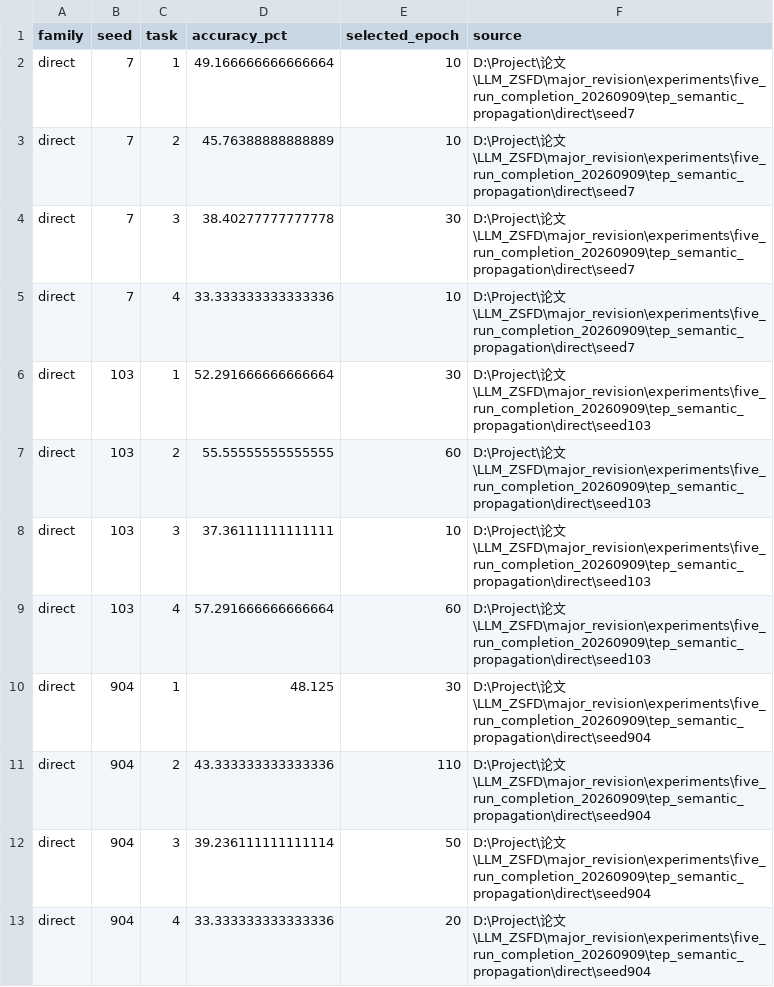
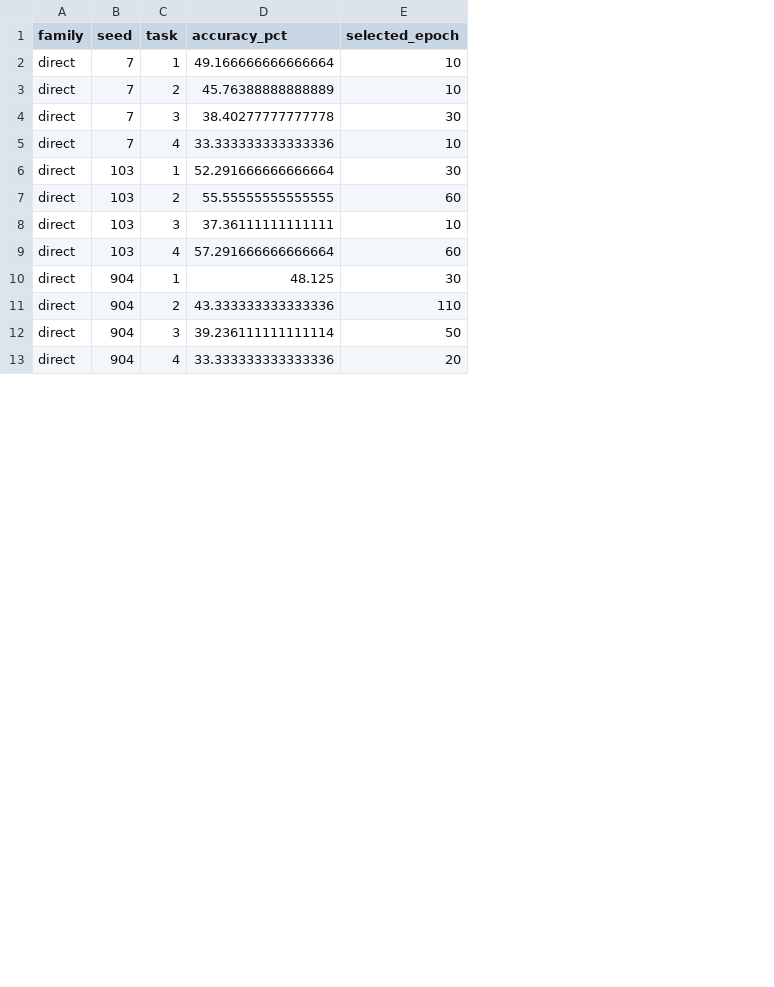
Before and after one commit to qiang92/Graph-Semantic-Attribute-Network, a CSV file: reference_results/propagation/semantic_task_scores.csv, drawn as a sheet; only a part is shown; the diff names each change by its address in the sheet, - before the commit and + after, or states it on an @@ line.

Commit message:
Remove local source paths from semantic results

```diff
--- a/reference_results/propagation/semantic_task_scores.csv
+++ b/reference_results/propagation/semantic_task_scores.csv
-column F (source), rows 2-13: D:\Project\论文\LLM_ZSFD\major_revision\experiments\five_run_completion_20260909\tep_semantic_propagation\direct\seed7 | D:\Project\论文\LLM_ZSFD\major_revision\experiments\five_run_completion_20260909\tep_semantic_propagation\direct\seed7 | D:\Project\论文\LLM_ZSFD\major_revision\experiments\five_run_completion_20260909\tep_semantic_propagation\direct\seed7 | D:\Project\论文\LLM_ZSFD\major_revision\experiments\five_run_completion_20260909\tep_semantic_propagation\direct\seed7 | D:\Project\论文\LLM_ZSFD\major_revision\experiments\five_run_completion_20260909\tep_semantic_propagation\direct\seed103 | D:\Project\论文\LLM_ZSFD\major_revision\experiments\five_run_completion_20260909\tep_semantic_propagation\direct\seed103 | D:\Project\论文\LLM_ZSFD\major_revision\experiments\five_run_completion_20260909\tep_semantic_propagation\direct\seed103 | D:\Project\论文\LLM_ZSFD\major_revision\experiments\five_run_completion_20260909\tep_semantic_propagation\direct\seed103 | D:\Project\论文\LLM_ZSFD\major_revision\experiments\five_run_completion_20260909\tep_semantic_propagation\direct\seed904 | D:\Project\论文\LLM_ZSFD\major_revision\experiments\five_run_completion_20260909\tep_semantic_propagation\direct\seed904 | D:\Project\论文\LLM_ZSFD\major_revision\experiments\five_run_completion_20260909\tep_semantic_propagation\direct\seed904 | D:\Project\论文\LLM_ZSFD\major_revision\experiments\five_run_completion_20260909\tep_semantic_propagation\direct\seed904
```
